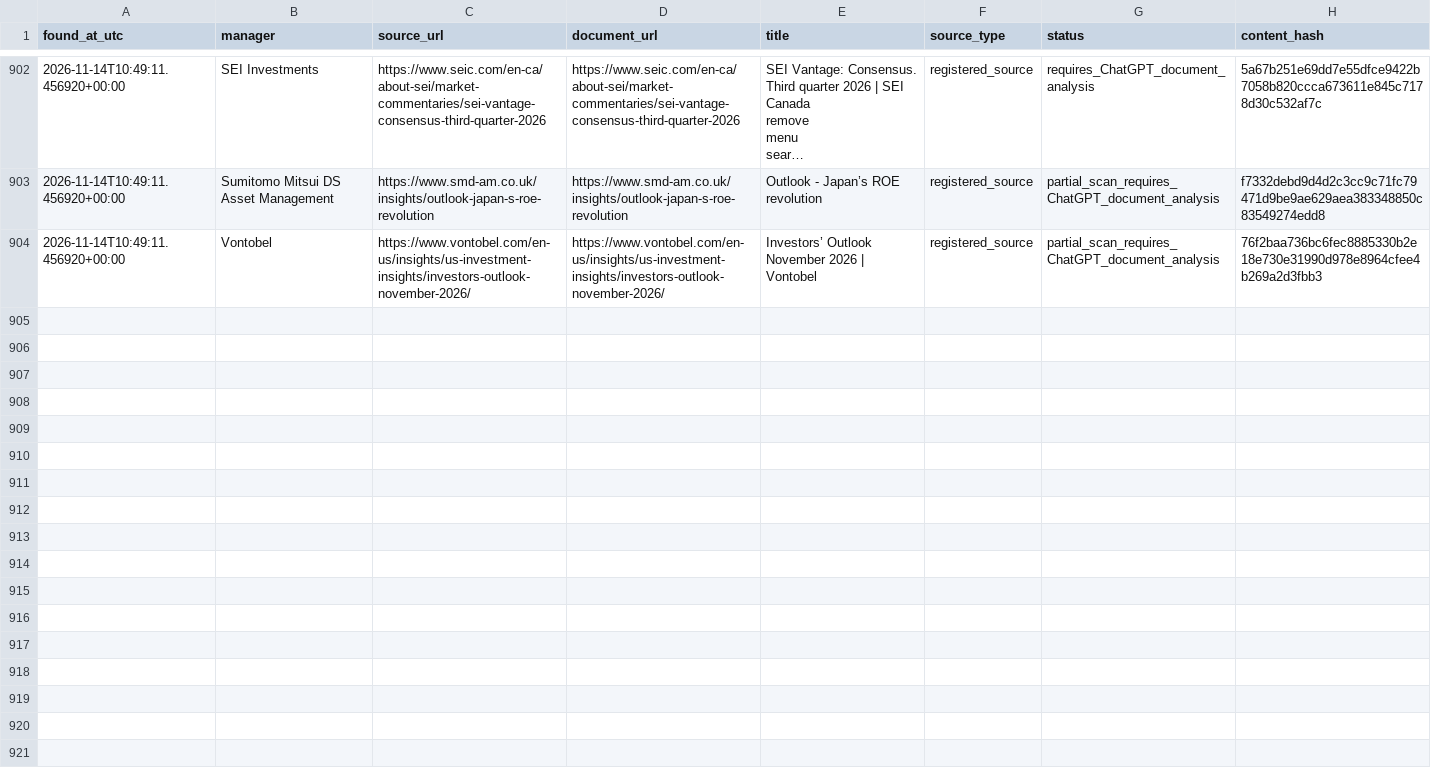
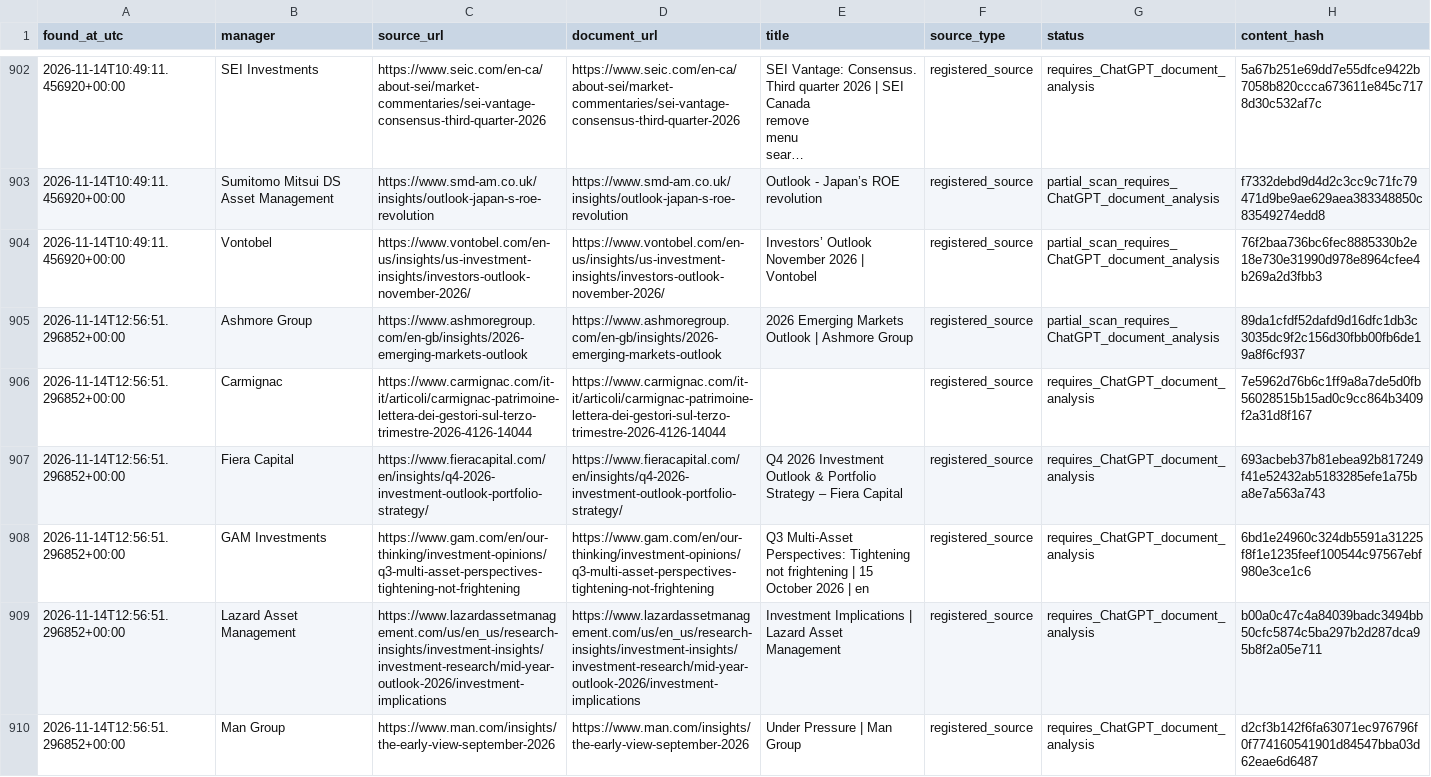
Before and after one commit to magitenia-bot/global-outlook-engine, a CSV file: research_monitor/discovered_documents.csv, drawn as a sheet; only a part is shown, gaps mark what is left out; long unchanged cells end in …; the diff covers the shown part only; the diff names each change by its address in the sheet, - before the commit and + after, or states it on an @@ line.

```diff
--- a/research_monitor/discovered_documents.csv
+++ b/research_monitor/discovered_documents.csv
+row 905: 2026-11-14T12:56:51.296852+00:00 | Ashmore Group | https://www.ashmoregroup.com/en-gb/insights/2026-emerging-markets-outlook | https://www.ashmoregroup.com/en-gb/insights/2026-emerging-markets-outlook | 2026 Emerging Markets Outlook | Ashmore Group | registered_source | partial_scan_requires_ChatGPT_document_analysis | 89da1cfdf52dafd9d16dfc1db3c3035dc9f2c156d30fbb00fb6de19a8f6cf937
+row 906: 2026-11-14T12:56:51.296852+00:00 | Carmignac | https://www.carmignac.com/it-it/articoli/carmignac-patrimoine-lettera-dei-gestori-sul-terzo-trimestre-2026-4126-14044 | https://www.carmignac.com/it-it/articoli/carmignac-patrimoine-lettera-dei-gestori-sul-terzo-trimestre-2026-4126-14044 |  | registered_source | requires_ChatGPT_document_analysis | 7e5962d76b6c1ff9a8a7de5d0fb56028515b15ad0c9cc864b3409f2a31d8f167
+row 907: 2026-11-14T12:56:51.296852+00:00 | Fiera Capital | https://www.fieracapital.com/en/insights/q4-2026-investment-outlook-portfolio-strategy/ | https://www.fieracapital.com/en/insights/q4-2026-investment-outlook-portfolio-strategy/ | Q4 2026 Investment Outlook & Portfolio Strategy – Fiera Capital | registered_source | requires_ChatGPT_document_analysis | 693acbeb37b81ebea92b817249f41e52432ab5183285efe1a75ba8e7a563a743
+row 908: 2026-11-14T12:56:51.296852+00:00 | GAM Investments | https://www.gam.com/en/our-thinking/investment-opinions/q3-multi-asset-perspectives-tightening-not-frightening | https://www.gam.com/en/our-thinking/investment-opinions/q3-multi-asset-perspectives-tightening-not-frightening | Q3 Multi-Asset Perspectives: Tightening not frightening | 15 October 2026 | en | registered_source | requires_ChatGPT_document_analysis | 6bd1e24960c324db5591a31225f8f1e1235feef100544c97567ebf980e3ce1c6
+row 909: 2026-11-14T12:56:51.296852+00:00 | Lazard Asset Management | https://www.lazardassetmanagement.com/us/en_us/research-insights/investment-insights/investment-research/mid-year-outlook-2026/investment-implications | https://www.lazardassetmanagement.com/us/en_us/research-insights/investment-insights/investment-research/mid-year-outlook-2026/investment-implications | Investment Implications | Lazard Asset Management | registered_source | requires_ChatGPT_document_analysis | b00a0c47c4a84039badc3494bb50cfc5874c5ba297b2d287dca95b8f2a05e711
+row 910: 2026-11-14T12:56:51.296852+00:00 | Man Group | https://www.man.com/insights/the-early-view-september-2026 | https://www.man.com/insights/the-early-view-september-2026 | Under Pressure | Man Group | registered_source | requires_ChatGPT_document_analysis | d2cf3b142f6fa63071ec976796f0f774160541901d84547bba03d62eae6d6487
```
Also changed, not shown: 6 added rows elsewhere in this file, 3 other files.
